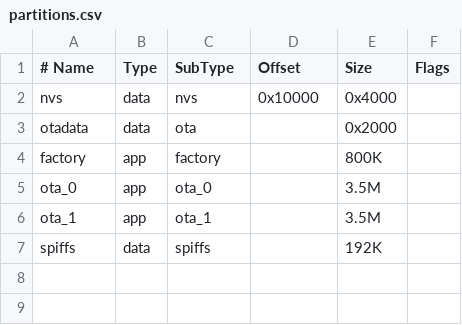
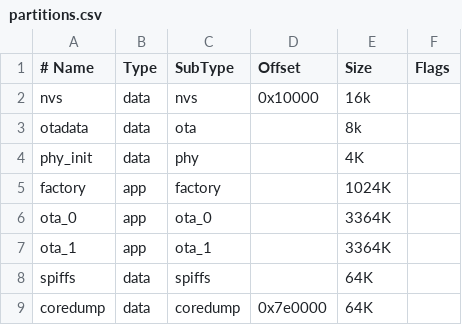
Before and after one commit to pypilot/esp32-softap-ota, a CSV file: partitions.csv, drawn as a sheet.

```diff
--- a/partitions.csv
+++ b/partitions.csv
@@ -1,7 +1,9 @@
 # Name,   Type, SubType,  Offset,  Size, Flags
-nvs,      data, nvs,      0x10000,  0x4000,
-otadata,  data, ota,      ,         0x2000,
-factory,  app,  factory,  ,        800K,
-ota_0,    app,  ota_0,    ,        3.5M,
-ota_1,    app,  ota_1,    ,        3.5M,
-spiffs,   data, spiffs,          , 192K
+nvs,      data, nvs,      0x10000, 16k,
+otadata,  data, ota,      ,        8k,
+phy_init, data, phy,      ,        4K,
+factory,  app,  factory,  ,        1024K,
+ota_0,    app,  ota_0,    ,        3364K,
+ota_1,    app,  ota_1,    ,        3364K,
+spiffs,   data, spiffs,   ,         64K,
+coredump, data, coredump, 0x7e0000, 64K,
```
Also changed, not shown: 4 other files.
